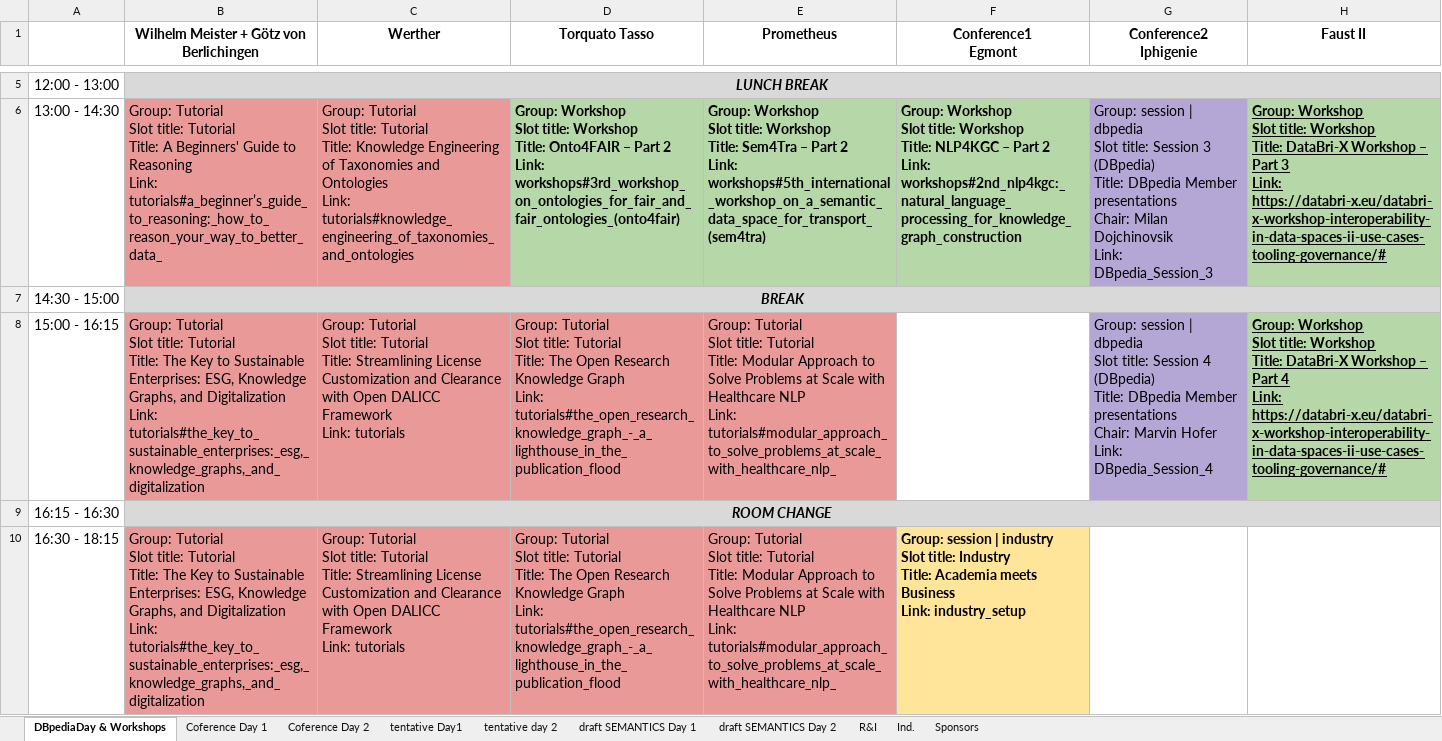
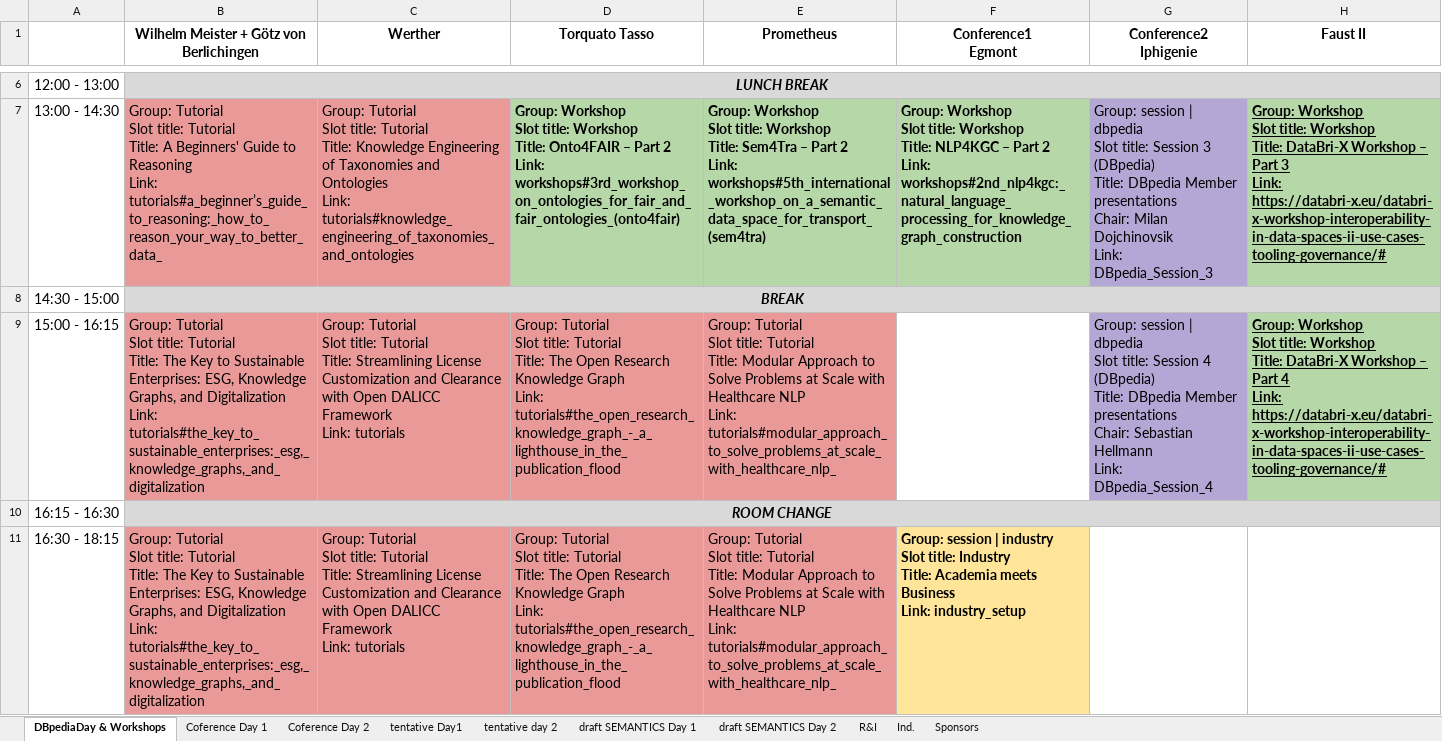
Before and after one commit to SEMANTiCS-org/semantics-org.github.io, an Excel workbook: content/temp_Rooms_Hyperion.xlsx, sheet DBpediaDay & Workshops, drawn as a sheet; only a part is shown, gaps mark what is left out; values as stored, in another font and other column widths than the file's, no borders; charts and pictures not drawn; addresses are those after the commit; ↵ is a line break in a cell; the diff covers the shown part only; the diff names each change by its address in the sheet, - before the commit and + after, or states it on an @@ line.

Commit message:
dbpedia program edit

```diff
--- a/content/temp_Rooms_Hyperion.xlsx (sheet DBpediaDay & Workshops)
+++ b/content/temp_Rooms_Hyperion.xlsx (sheet DBpediaDay & Workshops)
-G9 (Conference2 Iphigenie): …presentations ↵ Chair: Marvin Hofer ↵ Link: DBpedia_Session_4
+G9 (Conference2 Iphigenie): …presentations ↵ Chair: Sebastian Hellmann ↵ Link: DBpedia_Session_4
```
Also changed, not shown: 1 added row, 2 edited cells and merged cells elsewhere in this sheet, 38 other files.
